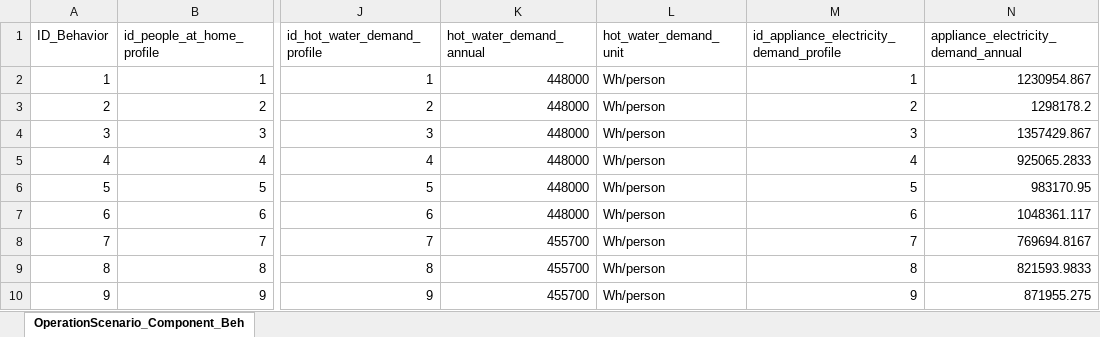
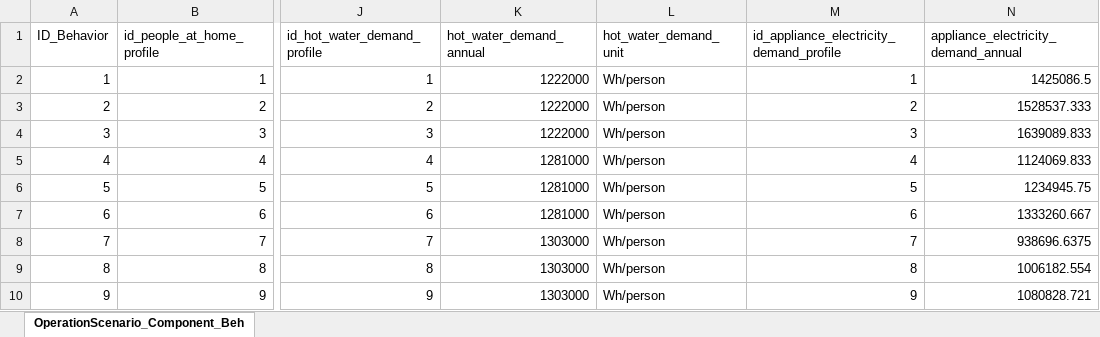
Before and after one commit to H2020-newTRENDs/FLEX, an Excel workbook: data/input_operation/OperationScenario_Component_Behavior.xlsx, sheet OperationScenario_Component_Beh, drawn as a sheet; only a part is shown, gaps mark what is left out; values as stored, in another font and other column widths than the file's, no borders; the diff names each change by its address in the sheet, - before the commit and + after, or states it on an @@ line.

```diff
--- a/data/input_operation/OperationScenario_Component_Behavior.xlsx (sheet OperationScenario_Component_Beh)
+++ b/data/input_operation/OperationScenario_Component_Behavior.xlsx (sheet OperationScenario_Component_Beh)
-K2:K4 (hot_water_demand_annual): 448000
+K2:K4 (hot_water_demand_annual): 1222000
-N2: 1230954.867
+N2: 1425086.5
-N3: 1298178.2
+N3: 1528537.333
-N4: 1357429.867
+N4: 1639089.833
-K5:K7 (hot_water_demand_annual): 448000
+K5:K7 (hot_water_demand_annual): 1281000
-N5: 925065.2833
+N5: 1124069.833
-N6: 983170.95
+N6: 1234945.75
-N7: 1048361.117
+N7: 1333260.667
-K8:K10 (hot_water_demand_annual): 455700
+K8:K10 (hot_water_demand_annual): 1303000
-N8: 769694.8167
+N8: 938696.6375
-N9: 821593.9833
+N9: 1006182.554
-N10: 871955.275
+N10: 1080828.721
```
Also changed, not shown: data/input_behavior/BehaviorScenario_Technology_TriggerProbability.xlsx, data/input_operation/OperationScenario_Component_Building.xlsx, 1 other file.
